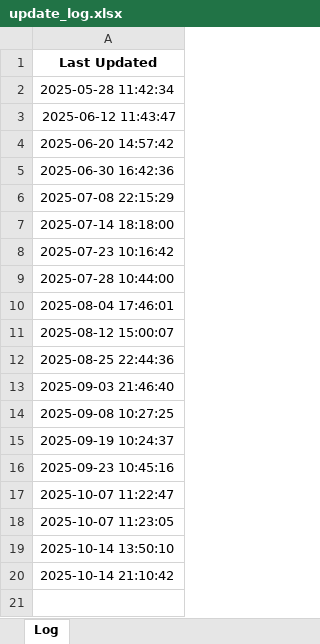
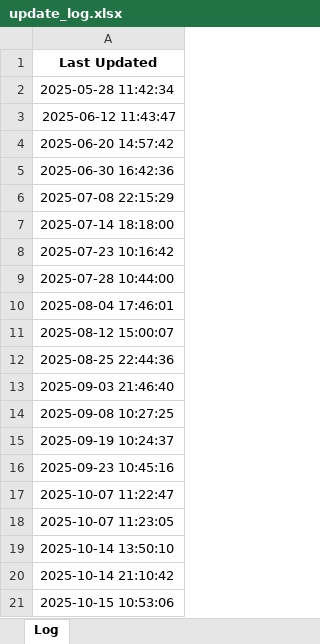
Before and after one commit to mariswarycharan/Chile_Ley_del_Lobby_Project, an Excel workbook: update_log.xlsx, sheet Log, drawn as a sheet; values as stored, in another font and other column widths than the file's, no borders; the diff names each change by its address in the sheet, - before the commit and + after, or states it on an @@ line.

Commit message:
data updated on 2025-10-15 10:53:06.889549

```diff
--- a/update_log.xlsx (sheet Log)
+++ b/update_log.xlsx (sheet Log)
+row 21: 2025-10-15 10:53:06
```
Also changed, not shown: 6 other files.
